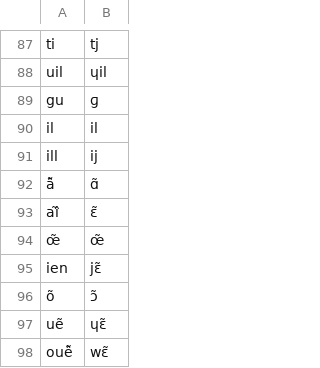
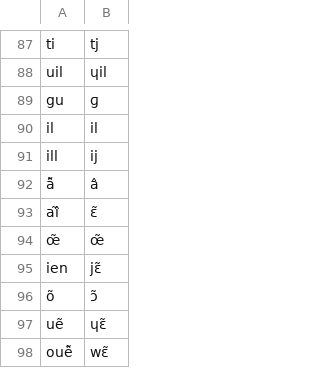
Before and after one commit to dmort27/epitran, a CSV file: epitran/data/map/fra-Latn.csv, drawn as a sheet; only a part is shown, gaps mark what is left out.

```diff
--- a/epitran/data/map/fra-Latn.csv
+++ b/epitran/data/map/fra-Latn.csv
@@ -91,3 +91,3 @@ il,il
 ill,ij
-ẫ,ɑ̃
+ẫ,â
 aî̃,ɛ̃
```
Also changed, not shown: 1 other file.
